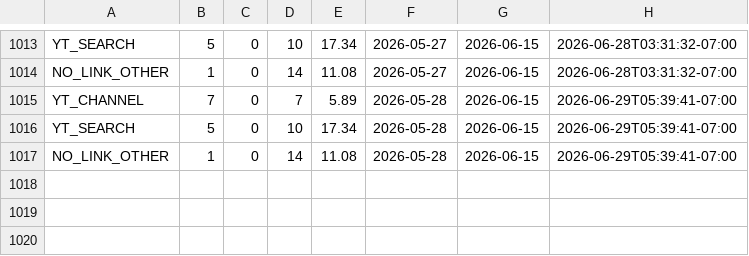
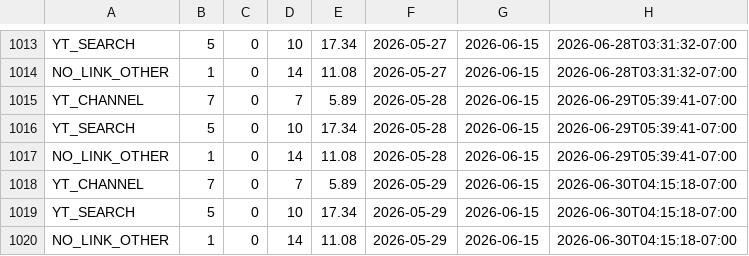
Before and after one commit to zeafang/kepilot-youtube_channel, a CSV file: yta_outputs/yta_traffic_sources.csv, drawn as a sheet; only a part is shown, gaps mark what is left out.

```diff
--- a/yta_outputs/yta_traffic_sources.csv
+++ b/yta_outputs/yta_traffic_sources.csv
@@ -1017 +1017,4 @@ YT_SEARCH,5,0,10,17.34,2026-05-28,2026-06-15,2026-06-29T05:39:41-07:00
 NO_LINK_OTHER,1,0,14,11.08,2026-05-28,2026-06-15,2026-06-29T05:39:41-07:00
+YT_CHANNEL,7,0,7,5.89,2026-05-29,2026-06-15,2026-06-30T04:15:18-07:00
+YT_SEARCH,5,0,10,17.34,2026-05-29,2026-06-15,2026-06-30T04:15:18-07:00
+NO_LINK_OTHER,1,0,14,11.08,2026-05-29,2026-06-15,2026-06-30T04:15:18-07:00
```
Also changed, not shown: yta_outputs/yta_daily_trend.csv, yta_outputs/yta_top_videos.csv.
